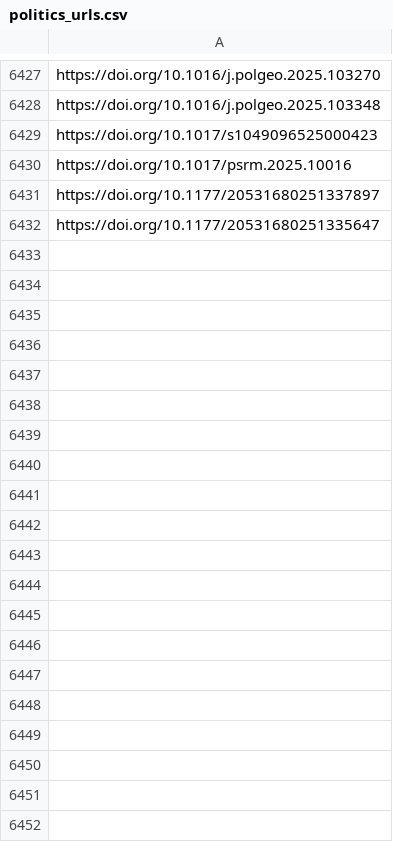
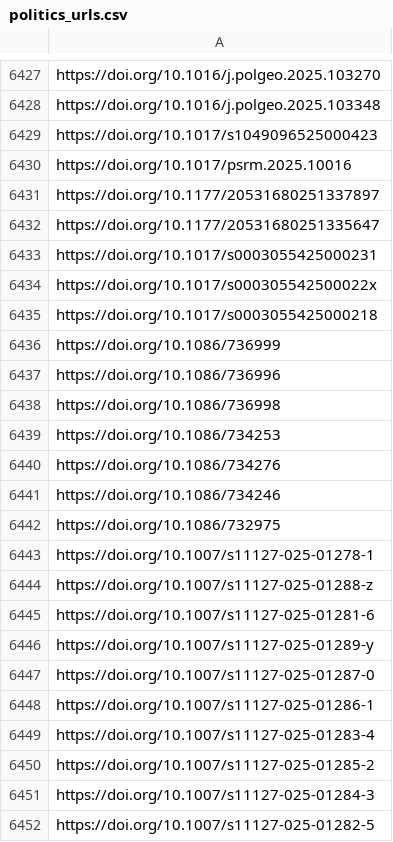
Before and after one commit to jacob-long/picnic, a CSV file: memory/politics_urls.csv, drawn as a sheet; only a part is shown, gaps mark what is left out; the diff covers the shown part only.

```diff
--- a/memory/politics_urls.csv
+++ b/memory/politics_urls.csv
@@ -6432 +6432,21 @@ https://doi.org/10.1177/20531680251337897
 https://doi.org/10.1177/20531680251335647
+https://doi.org/10.1017/s0003055425000231
+https://doi.org/10.1017/s000305542500022x
+https://doi.org/10.1017/s0003055425000218
+https://doi.org/10.1086/736999
+https://doi.org/10.1086/736996
+https://doi.org/10.1086/736998
+https://doi.org/10.1086/734253
+https://doi.org/10.1086/734276
+https://doi.org/10.1086/734246
+https://doi.org/10.1086/732975
+https://doi.org/10.1007/s11127-025-01278-1
+https://doi.org/10.1007/s11127-025-01288-z
+https://doi.org/10.1007/s11127-025-01281-6
+https://doi.org/10.1007/s11127-025-01289-y
+https://doi.org/10.1007/s11127-025-01287-0
+https://doi.org/10.1007/s11127-025-01286-1
+https://doi.org/10.1007/s11127-025-01283-4
+https://doi.org/10.1007/s11127-025-01285-2
+https://doi.org/10.1007/s11127-025-01284-3
+https://doi.org/10.1007/s11127-025-01282-5
```
Also changed, not shown: 50 added rows elsewhere in this file, memory/communication_urls.csv, memory/po_urls.csv, 11 other files.
